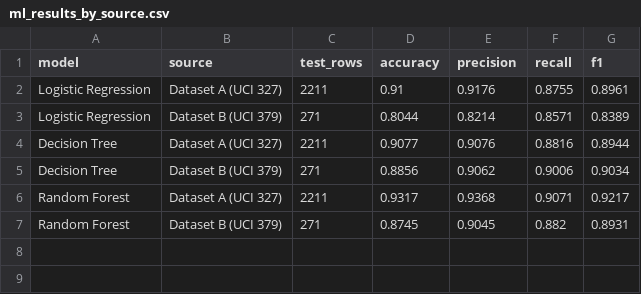
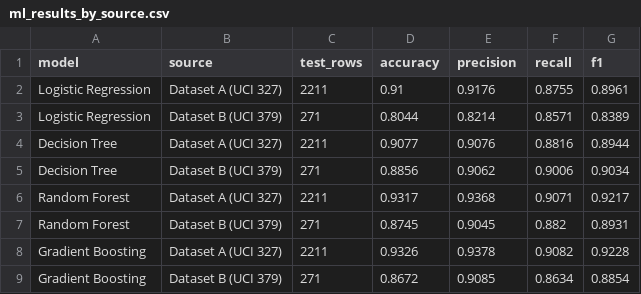
Before and after one commit to yatharthchopra2424/Ai-In-Cyber-Project-2301420022, a CSV file: outputs/ml_results_by_source.csv, drawn as a sheet; the diff names each change by its address in the sheet, - before the commit and + after, or states it on an @@ line.

```diff
--- a/outputs/ml_results_by_source.csv
+++ b/outputs/ml_results_by_source.csv
+row 8: Gradient Boosting | Dataset A (UCI 327) | 2211 | 0.9326 | 0.9378 | 0.9082 | 0.9228
+row 9: Gradient Boosting | Dataset B (UCI 379) | 271 | 0.8672 | 0.9085 | 0.8634 | 0.8854
```
Also changed, not shown: outputs/ml_results.csv, outputs/model_comparison.csv, 34 other files.
